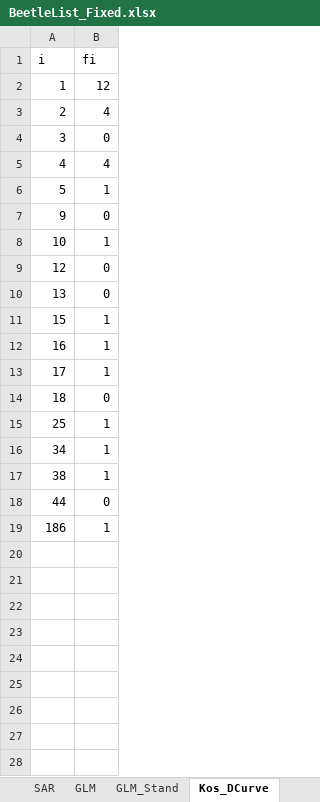
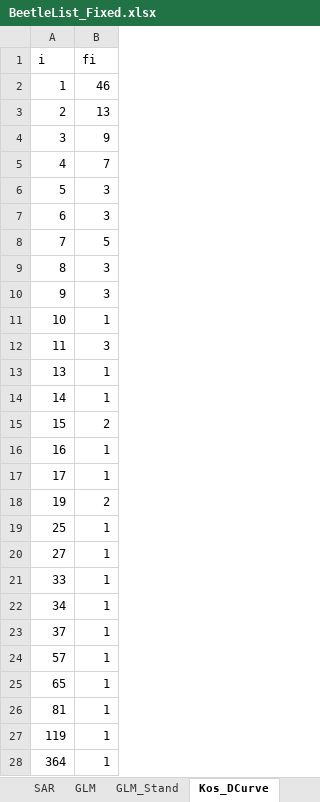
Before and after one commit to eranee/Uni, an Excel workbook: Data/BeetleList_Fixed.xlsx, sheet Kos_DCurve, drawn as a sheet; values as stored, in another font and other column widths than the file's, no borders; 2 other sheets too large or unreadable and not compared; removed rows and columns are numbered as before the commit, all else as after; the diff names each change by its address in the sheet, - before the commit and + after, or states it on an @@ line.

```diff
--- a/Data/BeetleList_Fixed.xlsx (sheet Kos_DCurve)
+++ b/Data/BeetleList_Fixed.xlsx (sheet Kos_DCurve)
-B2 (fi): 12
+B2 (fi): 46
-B3 (fi): 4
+B3 (fi): 13
-B4 (fi): 0
+B4 (fi): 9
-B5 (fi): 4
+B5 (fi): 7
-B6 (fi): 1
+B6 (fi): 3
+row 7: 6 | 3
+row 8: 7 | 5
+row 9: 8 | 3
-B10 (fi): 0
+B10 (fi): 3
-row 9: 12 | 0
+row 12: 11 | 3
-B13 (fi): 0
+B13 (fi): 1
+row 14: 14 | 1
-B15 (fi): 1
+B15 (fi): 2
-row 14: 18 | 0
+row 18: 19 | 2
+row 20: 27 | 1
+row 21: 33 | 1
-A23 (i): 38
+A23 (i): 37
-row 18: 44 | 0
-A24 (i): 186
+A24 (i): 57
+row 25: 65 | 1
+row 26: 81 | 1
+row 27: 119 | 1
+row 28: 364 | 1
```
Also changed, not shown: sheet Actual species, sheet Species conv, sheet SAR, sheet GLM, sheet Sheet3, formulas that keep their value, charts or pictures, 5 other files.
